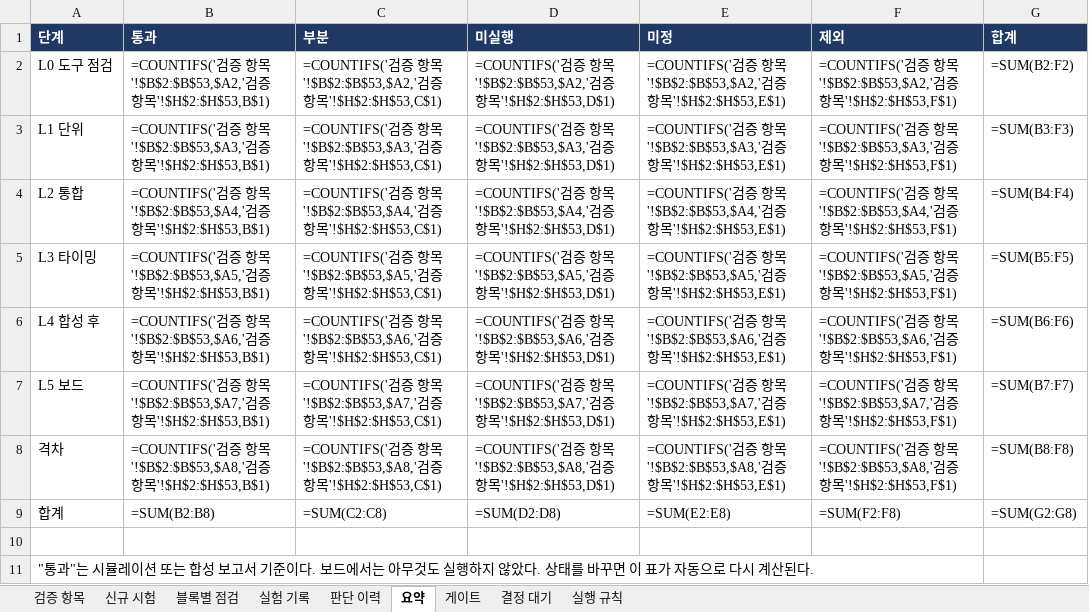
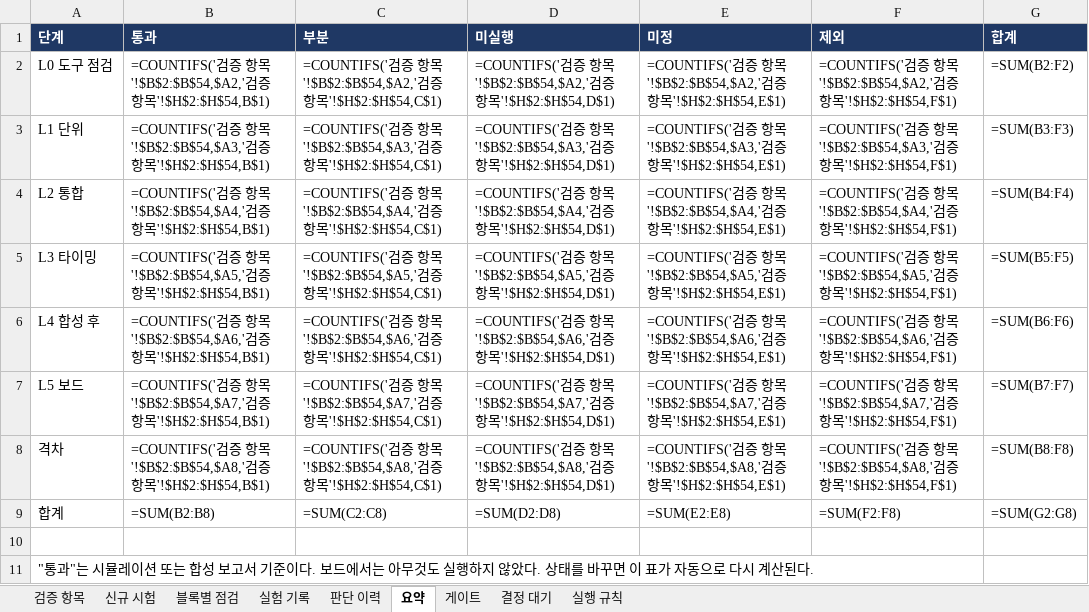
Before and after one commit to hyojin33kim/CV32E40P_Stories260K, an Excel workbook: docs/VERIFICATION_PLAN.xlsx, sheet 요약, drawn as a sheet; values as stored, in another font and other column widths than the file's, no borders; formulas without a stored value are shown as written; the diff names each change by its address in the sheet, - before the commit and + after, or states it on an @@ line.

```diff
--- a/docs/VERIFICATION_PLAN.xlsx (sheet 요약)
+++ b/docs/VERIFICATION_PLAN.xlsx (sheet 요약)
-B2 (통과): …항목'!$B$2:$B$53,$A2,'검증 항목'!$H$2:$H$53,B$1)
+B2 (통과): …항목'!$B$2:$B$54,$A2,'검증 항목'!$H$2:$H$54,B$1)
-C2 (부분): …항목'!$B$2:$B$53,$A2,'검증 항목'!$H$2:$H$53,C$1)
+C2 (부분): …항목'!$B$2:$B$54,$A2,'검증 항목'!$H$2:$H$54,C$1)
-D2 (미실행): …항목'!$B$2:$B$53,$A2,'검증 항목'!$H$2:$H$53,D$1)
+D2 (미실행): …항목'!$B$2:$B$54,$A2,'검증 항목'!$H$2:$H$54,D$1)
-E2 (미정): …항목'!$B$2:$B$53,$A2,'검증 항목'!$H$2:$H$53,E$1)
+E2 (미정): …항목'!$B$2:$B$54,$A2,'검증 항목'!$H$2:$H$54,E$1)
-F2 (제외): …항목'!$B$2:$B$53,$A2,'검증 항목'!$H$2:$H$53,F$1)
+F2 (제외): …항목'!$B$2:$B$54,$A2,'검증 항목'!$H$2:$H$54,F$1)
-B3 (통과): …항목'!$B$2:$B$53,$A3,'검증 항목'!$H$2:$H$53,B$1)
+B3 (통과): …항목'!$B$2:$B$54,$A3,'검증 항목'!$H$2:$H$54,B$1)
-C3 (부분): …항목'!$B$2:$B$53,$A3,'검증 항목'!$H$2:$H$53,C$1)
+C3 (부분): …항목'!$B$2:$B$54,$A3,'검증 항목'!$H$2:$H$54,C$1)
-D3 (미실행): …항목'!$B$2:$B$53,$A3,'검증 항목'!$H$2:$H$53,D$1)
+D3 (미실행): …항목'!$B$2:$B$54,$A3,'검증 항목'!$H$2:$H$54,D$1)
-E3 (미정): …항목'!$B$2:$B$53,$A3,'검증 항목'!$H$2:$H$53,E$1)
+E3 (미정): …항목'!$B$2:$B$54,$A3,'검증 항목'!$H$2:$H$54,E$1)
-F3 (제외): …항목'!$B$2:$B$53,$A3,'검증 항목'!$H$2:$H$53,F$1)
+F3 (제외): …항목'!$B$2:$B$54,$A3,'검증 항목'!$H$2:$H$54,F$1)
-B4 (통과): …항목'!$B$2:$B$53,$A4,'검증 항목'!$H$2:$H$53,B$1)
+B4 (통과): …항목'!$B$2:$B$54,$A4,'검증 항목'!$H$2:$H$54,B$1)
-C4 (부분): …항목'!$B$2:$B$53,$A4,'검증 항목'!$H$2:$H$53,C$1)
+C4 (부분): …항목'!$B$2:$B$54,$A4,'검증 항목'!$H$2:$H$54,C$1)
-D4 (미실행): …항목'!$B$2:$B$53,$A4,'검증 항목'!$H$2:$H$53,D$1)
+D4 (미실행): …항목'!$B$2:$B$54,$A4,'검증 항목'!$H$2:$H$54,D$1)
-E4 (미정): …항목'!$B$2:$B$53,$A4,'검증 항목'!$H$2:$H$53,E$1)
+E4 (미정): …항목'!$B$2:$B$54,$A4,'검증 항목'!$H$2:$H$54,E$1)
-F4 (제외): …항목'!$B$2:$B$53,$A4,'검증 항목'!$H$2:$H$53,F$1)
+F4 (제외): …항목'!$B$2:$B$54,$A4,'검증 항목'!$H$2:$H$54,F$1)
-B5 (통과): …항목'!$B$2:$B$53,$A5,'검증 항목'!$H$2:$H$53,B$1)
+B5 (통과): …항목'!$B$2:$B$54,$A5,'검증 항목'!$H$2:$H$54,B$1)
-C5 (부분): …항목'!$B$2:$B$53,$A5,'검증 항목'!$H$2:$H$53,C$1)
+C5 (부분): …항목'!$B$2:$B$54,$A5,'검증 항목'!$H$2:$H$54,C$1)
-D5 (미실행): …항목'!$B$2:$B$53,$A5,'검증 항목'!$H$2:$H$53,D$1)
+D5 (미실행): …항목'!$B$2:$B$54,$A5,'검증 항목'!$H$2:$H$54,D$1)
-E5 (미정): …항목'!$B$2:$B$53,$A5,'검증 항목'!$H$2:$H$53,E$1)
+E5 (미정): …항목'!$B$2:$B$54,$A5,'검증 항목'!$H$2:$H$54,E$1)
-F5 (제외): …항목'!$B$2:$B$53,$A5,'검증 항목'!$H$2:$H$53,F$1)
+F5 (제외): …항목'!$B$2:$B$54,$A5,'검증 항목'!$H$2:$H$54,F$1)
-B6 (통과): …항목'!$B$2:$B$53,$A6,'검증 항목'!$H$2:$H$53,B$1)
+B6 (통과): …항목'!$B$2:$B$54,$A6,'검증 항목'!$H$2:$H$54,B$1)
-C6 (부분): …항목'!$B$2:$B$53,$A6,'검증 항목'!$H$2:$H$53,C$1)
+C6 (부분): …항목'!$B$2:$B$54,$A6,'검증 항목'!$H$2:$H$54,C$1)
-D6 (미실행): …항목'!$B$2:$B$53,$A6,'검증 항목'!$H$2:$H$53,D$1)
+D6 (미실행): …항목'!$B$2:$B$54,$A6,'검증 항목'!$H$2:$H$54,D$1)
-E6 (미정): …항목'!$B$2:$B$53,$A6,'검증 항목'!$H$2:$H$53,E$1)
+E6 (미정): …항목'!$B$2:$B$54,$A6,'검증 항목'!$H$2:$H$54,E$1)
-F6 (제외): …항목'!$B$2:$B$53,$A6,'검증 항목'!$H$2:$H$53,F$1)
+F6 (제외): …항목'!$B$2:$B$54,$A6,'검증 항목'!$H$2:$H$54,F$1)
-B7 (통과): …항목'!$B$2:$B$53,$A7,'검증 항목'!$H$2:$H$53,B$1)
+B7 (통과): …항목'!$B$2:$B$54,$A7,'검증 항목'!$H$2:$H$54,B$1)
-C7 (부분): …항목'!$B$2:$B$53,$A7,'검증 항목'!$H$2:$H$53,C$1)
+C7 (부분): …항목'!$B$2:$B$54,$A7,'검증 항목'!$H$2:$H$54,C$1)
-D7 (미실행): …항목'!$B$2:$B$53,$A7,'검증 항목'!$H$2:$H$53,D$1)
+D7 (미실행): …항목'!$B$2:$B$54,$A7,'검증 항목'!$H$2:$H$54,D$1)
-E7 (미정): …항목'!$B$2:$B$53,$A7,'검증 항목'!$H$2:$H$53,E$1)
+E7 (미정): …항목'!$B$2:$B$54,$A7,'검증 항목'!$H$2:$H$54,E$1)
-F7 (제외): …항목'!$B$2:$B$53,$A7,'검증 항목'!$H$2:$H$53,F$1)
+F7 (제외): …항목'!$B$2:$B$54,$A7,'검증 항목'!$H$2:$H$54,F$1)
-B8 (통과): …항목'!$B$2:$B$53,$A8,'검증 항목'!$H$2:$H$53,B$1)
+B8 (통과): …항목'!$B$2:$B$54,$A8,'검증 항목'!$H$2:$H$54,B$1)
-C8 (부분): …항목'!$B$2:$B$53,$A8,'검증 항목'!$H$2:$H$53,C$1)
+C8 (부분): …항목'!$B$2:$B$54,$A8,'검증 항목'!$H$2:$H$54,C$1)
-D8 (미실행): …항목'!$B$2:$B$53,$A8,'검증 항목'!$H$2:$H$53,D$1)
+D8 (미실행): …항목'!$B$2:$B$54,$A8,'검증 항목'!$H$2:$H$54,D$1)
-E8 (미정): …항목'!$B$2:$B$53,$A8,'검증 항목'!$H$2:$H$53,E$1)
+E8 (미정): …항목'!$B$2:$B$54,$A8,'검증 항목'!$H$2:$H$54,E$1)
-F8 (제외): …항목'!$B$2:$B$53,$A8,'검증 항목'!$H$2:$H$53,F$1)
+F8 (제외): …항목'!$B$2:$B$54,$A8,'검증 항목'!$H$2:$H$54,F$1)
```
Also changed, not shown: sheet 신규 시험, sheet 실험 기록, sheet 검증 항목, 14 other files.
